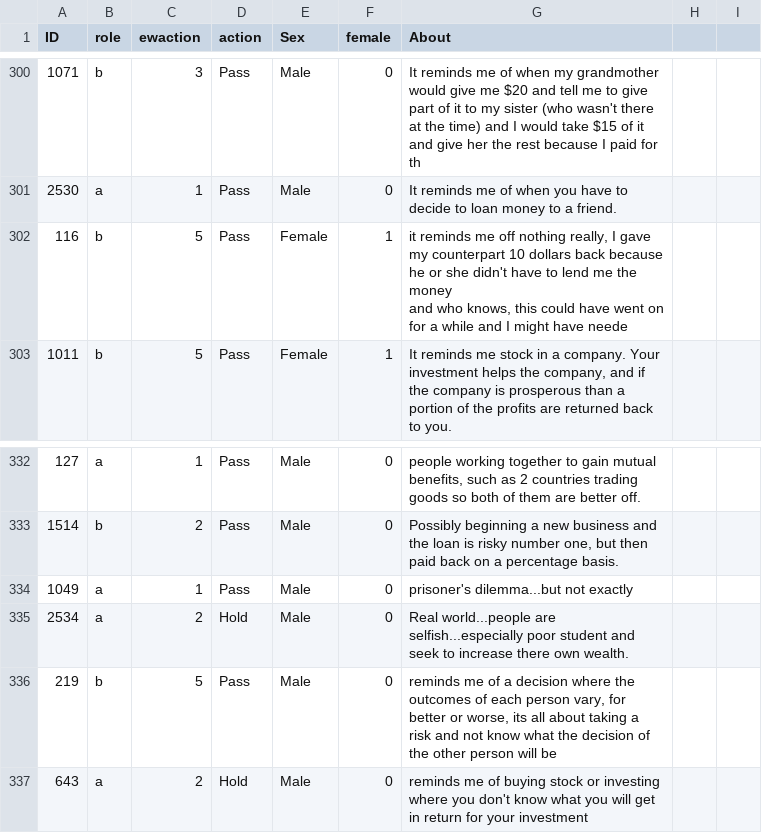
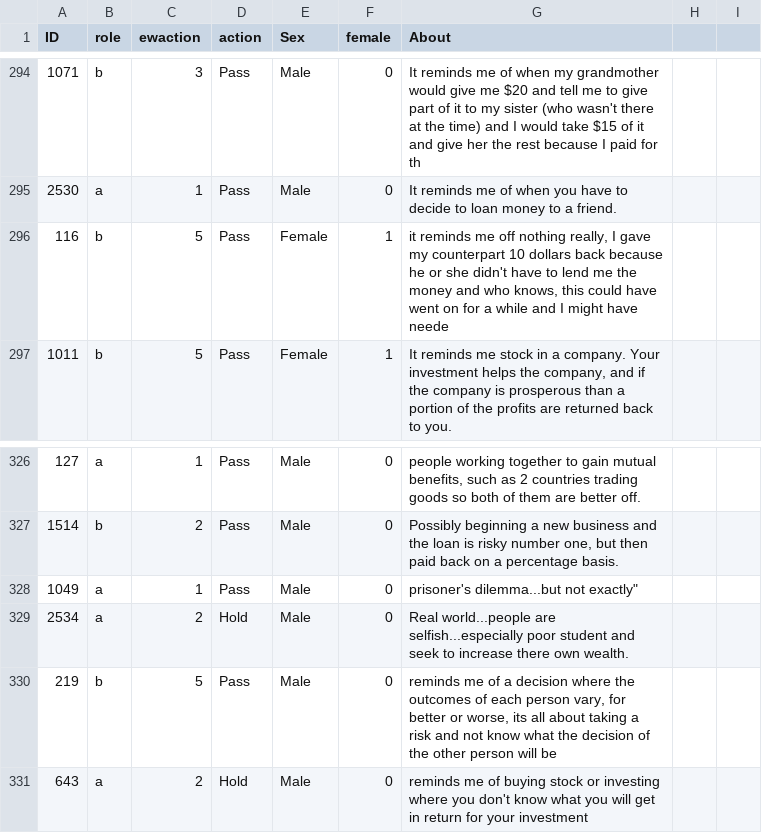
Before and after one commit to jobubabin/trusttext, a CSV file: ewmergedfinal.csv, drawn as a sheet; only a part is shown, gaps mark what is left out; addresses are those after the commit; the diff covers the shown part only; the diff names each change by its address in the sheet, - before the commit and + after, or states it on an @@ line.

```diff
--- a/ewmergedfinal.csv
+++ b/ewmergedfinal.csv
-G296 (About): …have neede
+G296 (About): …have neede
-G328 (About): prisoner's dilemma...but not exactly
+G328 (About): prisoner's dilemma...but not exactly"
```
Also changed, not shown: 6 removed rows and 18 edited cells elsewhere in this file.
